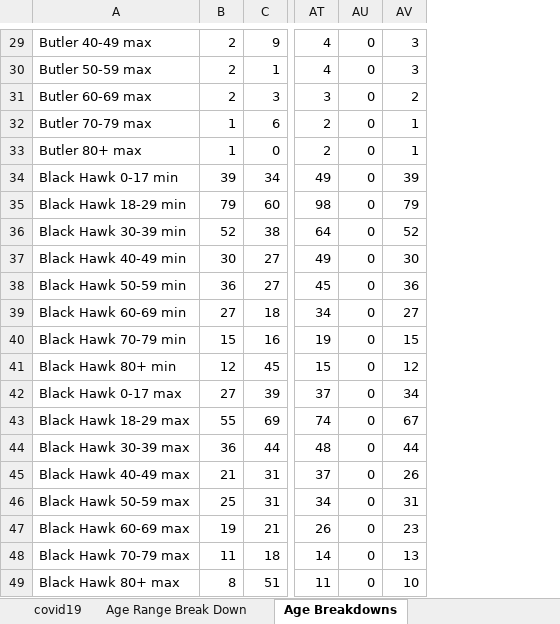
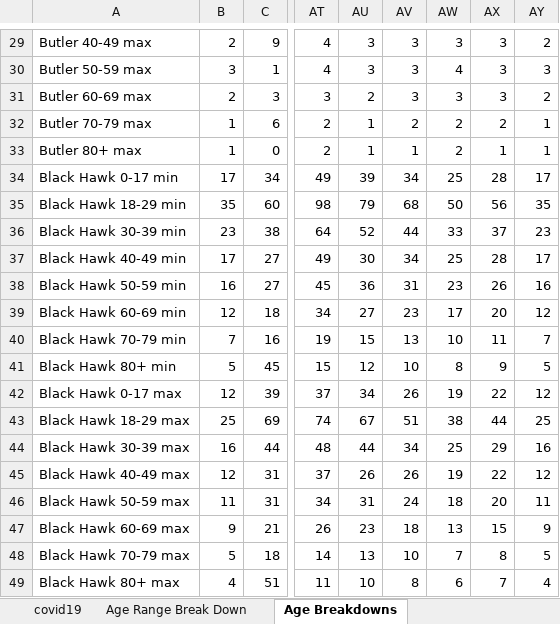
Before and after one commit to mbirgen/COVID19, an Excel workbook: covid19.xlsx, sheet Age Breakdowns, drawn as a sheet; only a part is shown, gaps mark what is left out; values as stored, in another font and other column widths than the file's, no borders; removed rows and columns are numbered as before the commit, all else as after; the diff covers the shown part only; the diff names each change by its address in the sheet, - before the commit and + after, or states it on an @@ line.

```diff
--- a/covid19.xlsx (sheet Age Breakdowns)
+++ b/covid19.xlsx (sheet Age Breakdowns)
-column AU, rows 29-49: all 0
+column AV, rows 29-49: 3 | 3 | 3 | 2 | 1 | 34 | 68 | 44 | 34 | 31 | 23 | 13 | 10 | 26 | 51 | 34 | 26 | 24 | 18 | 10 | 8
+column AW, rows 29-49: 3 | 4 | 3 | 2 | 2 | 25 | 50 | 33 | 25 | 23 | 17 | 10 | 8 | 19 | 38 | 25 | 19 | 18 | 13 | 7 | 6
+column AX, rows 29-49: 3 | 3 | 3 | 2 | 1 | 28 | 56 | 37 | 28 | 26 | 20 | 11 | 9 | 22 | 44 | 29 | 22 | 20 | 15 | 8 | 7
+column AY, rows 29-49: 2 | 3 | 2 | 1 | 1 | 17 | 35 | 23 | 17 | 16 | 12 | 7 | 5 | 12 | 25 | 16 | 12 | 11 | 9 | 5 | 4
-B30: 2
+B30: 3
-B34: 39
+B34: 17
-B35: 79
+B35: 35
-B36: 52
+B36: 23
-B37: 30
+B37: 17
-B38: 36
+B38: 16
-B39: 27
+B39: 12
-B40: 15
+B40: 7
-B41: 12
+B41: 5
-B42: 27
+B42: 12
-B43: 55
+B43: 25
-B44: 36
+B44: 16
-B45: 21
+B45: 12
-B46: 25
+B46: 11
-B47: 19
+B47: 9
-B48: 11
+B48: 5
-B49: 8
+B49: 4
```
Also changed, not shown: 15 edited cells elsewhere in this sheet, sheet covid19, sheet Age Range Break Down, sheet Sheet2, 24 other files.
